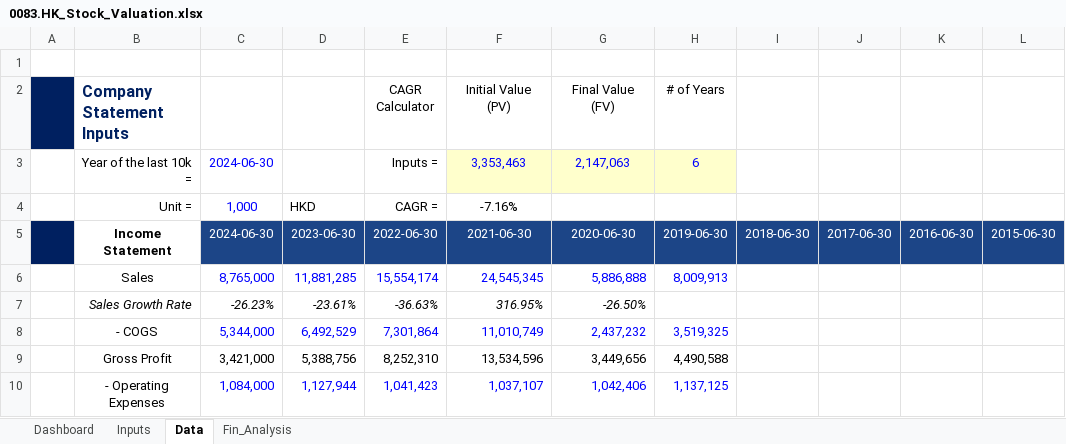
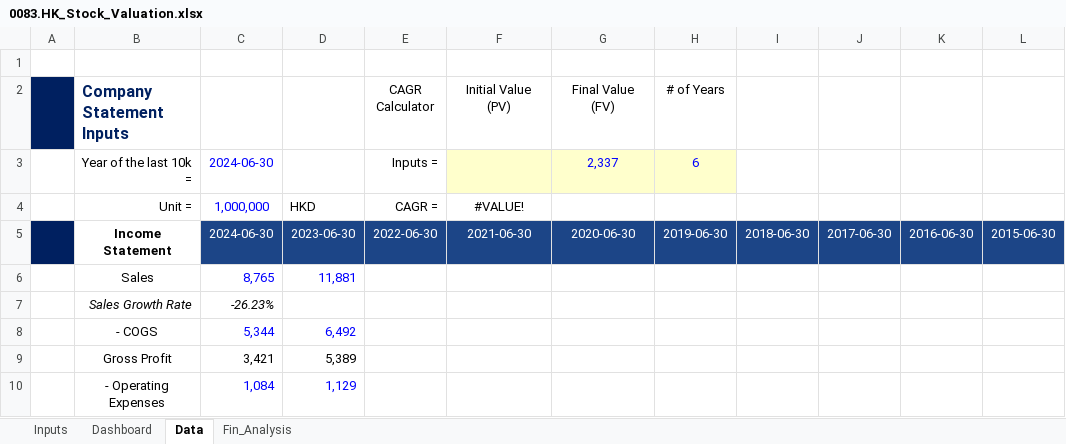
Before and after one commit to JerryChenz/Invest_Proc_Alpha, an Excel workbook: financial_models/opportunities/0083.HK_Stock_Valuation.xlsx, sheet Data, drawn as a sheet; only a part is shown; values as stored, in another font and other column widths than the file's, no borders; conditional formats not drawn; the diff covers the shown part only; the diff names each change by its address in the sheet, - before the commit and + after, or states it on an @@ line.

```diff
--- a/financial_models/opportunities/0083.HK_Stock_Valuation.xlsx (sheet Data)
+++ b/financial_models/opportunities/0083.HK_Stock_Valuation.xlsx (sheet Data)
@@ sheet tab order changed: Inputs | Dashboard | Data | Fin_Analysis @@
-F3 (Initial Value (PV)): 3,353,463
+F3 (Initial Value (PV)): (empty)
-G3 (Final Value (FV)): 2,147,063
+G3 (Final Value (FV)): 2,337
-C4: 1,000
+C4: 1,000,000
-F4 (Initial Value (PV)): -7.16%
+F4 (Initial Value (PV)): #VALUE!
-C6: 8,765,000
+C6: 8,765
-D6: 11,881,285
+D6: 11,881
-E6 (CAGR Calculator): 15,554,174
+E6 (CAGR Calculator): (empty)
-F6 (Initial Value (PV)): 24,545,345
+F6 (Initial Value (PV)): (empty)
-G6 (Final Value (FV)): 5,886,888
+G6 (Final Value (FV)): (empty)
-H6 (# of Years): 8,009,913
+H6 (# of Years): (empty)
-D7: -23.61%
+D7: (empty)
-E7 (CAGR Calculator): -36.63%
+E7 (CAGR Calculator): (empty)
-F7 (Initial Value (PV)): 316.95%
+F7 (Initial Value (PV)): (empty)
-G7 (Final Value (FV)): -26.50%
+G7 (Final Value (FV)): (empty)
-C8: 5,344,000
+C8: 5,344
-D8: 6,492,529
+D8: 6,492
-E8 (CAGR Calculator): 7,301,864
+E8 (CAGR Calculator): (empty)
-F8 (Initial Value (PV)): 11,010,749
+F8 (Initial Value (PV)): (empty)
-G8 (Final Value (FV)): 2,437,232
+G8 (Final Value (FV)): (empty)
-H8 (# of Years): 3,519,325
+H8 (# of Years): (empty)
-C9: 3,421,000
+C9: 3,421
-D9: 5,388,756
+D9: 5,389
-E9 (CAGR Calculator): 8,252,310
+E9 (CAGR Calculator): (empty)
-F9 (Initial Value (PV)): 13,534,596
+F9 (Initial Value (PV)): (empty)
-G9 (Final Value (FV)): 3,449,656
+G9 (Final Value (FV)): (empty)
-H9 (# of Years): 4,490,588
+H9 (# of Years): (empty)
-C10: 1,084,000
+C10: 1,084
-D10: 1,127,944
+D10: 1,129
-E10 (CAGR Calculator): 1,041,423
+E10 (CAGR Calculator): (empty)
-F10 (Initial Value (PV)): 1,037,107
+F10 (Initial Value (PV)): (empty)
-G10 (Final Value (FV)): 1,042,406
+G10 (Final Value (FV)): (empty)
-H10 (# of Years): 1,137,125
+H10 (# of Years): (empty)
```
Also changed, not shown: 10 added rows, 10 removed rows, 138 edited cells and cell formats elsewhere in this sheet, sheet Fin_Analysis, sheet Inputs, sheet Dashboard, formulas that keep their value, charts or pictures, financial_models/opportunities/0590.HK_Stock_Valuation.xlsx, financial_models/opportunities/6601.HK_Stock_Valuation.xlsx, 1 other file.
